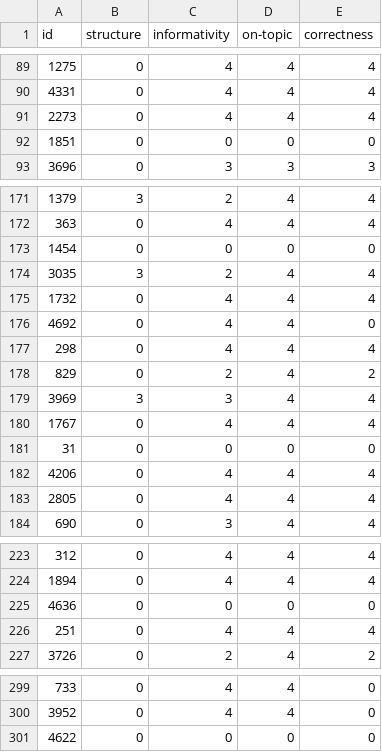
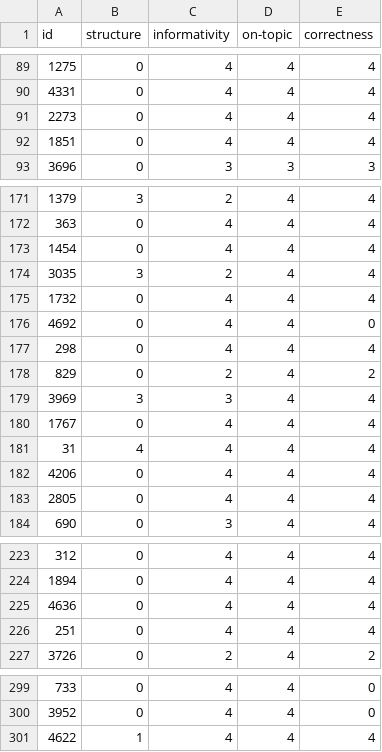
Before and after one commit to RL4LMT/Breaking-down-Helpfulness, a CSV file: annotation/databricks-dolly-1500_kristin.csv, drawn as a sheet; only a part is shown, gaps mark what is left out; the diff covers the shown part only.

```diff
--- a/annotation/databricks-dolly-1500_kristin.csv
+++ b/annotation/databricks-dolly-1500_kristin.csv
@@ -91,3 +91,3 @@ id,structure,informativity,on-topic,correctness
 2273,0,4,4,4
-1851,0,0,0,0
+1851,0,4,4,4
 3696,0,3,3,3
@@ -172,3 +172,3 @@ id,structure,informativity,on-topic,correctness
 363,0,4,4,4
-1454,0,0,0,0
+1454,0,4,4,4
 3035,3,2,4,4
@@ -180,3 +180,3 @@ id,structure,informativity,on-topic,correctness
 1767,0,4,4,4
-31,0,0,0,0
+31,4,4,4,4
 4206,0,4,4,4
@@ -224,3 +224,3 @@ id,structure,informativity,on-topic,correctness
 1894,0,4,4,4
-4636,0,0,0,0
+4636,0,4,4,4
 251,0,4,4,4
@@ -300,2 +300,2 @@ id,structure,informativity,on-topic,correctness
 3952,0,4,4,0
-4622,0,0,0,0
+4622,1,4,4,4
```
Also changed, not shown: 32 edited cells elsewhere in this file.
